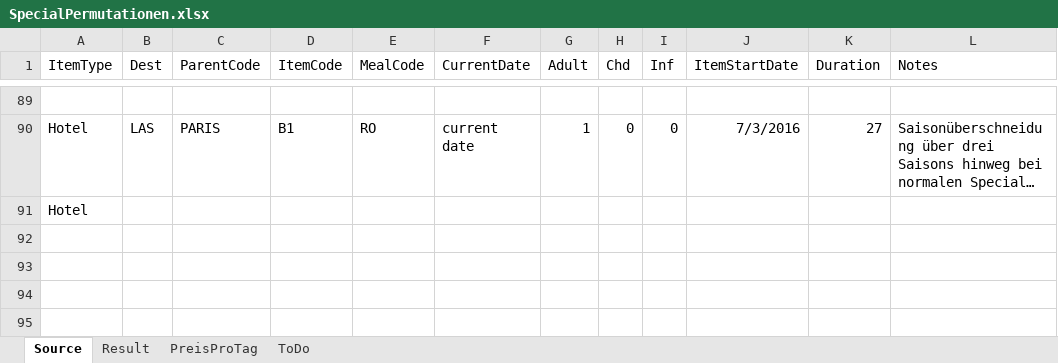
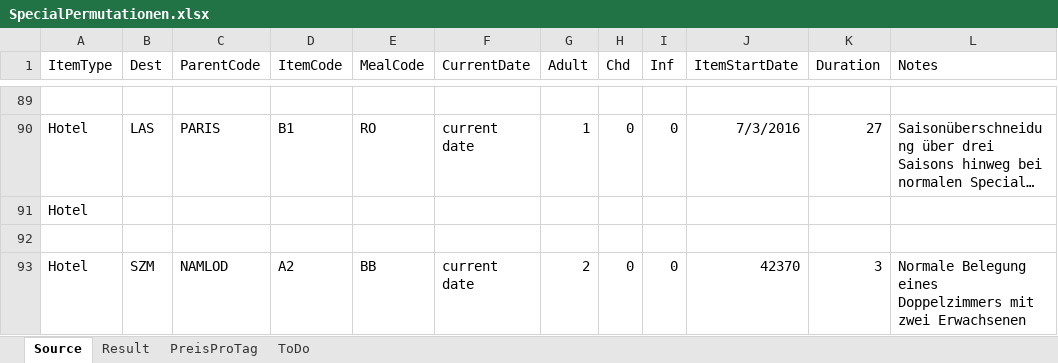
Before and after one commit to olts-develop/OltSchema, an Excel workbook: BaseData/HotelExport/SpecialOffers/SpecialPermutationen.xlsx, sheet Source, drawn as a sheet; only a part is shown, gaps mark what is left out; long unchanged cells end in …; values as stored, in another font and other column widths than the file's, no borders; table styles not drawn; the diff covers the shown part only; the diff names each change by its address in the sheet, - before the commit and + after, or states it on an @@ line.

```diff
--- a/BaseData/HotelExport/SpecialOffers/SpecialPermutationen.xlsx (sheet Source)
+++ b/BaseData/HotelExport/SpecialOffers/SpecialPermutationen.xlsx (sheet Source)
+row 92: (empty)
+row 93: Hotel | SZM | NAMLOD | A2 | BB | current date | 2 | 0 | 0 | 42370 | 3 | Normale Belegung eines Doppelzimmers mit zwei Erwachsenen
```
Also changed, not shown: 2 added rows elsewhere in this sheet, sheet Result, 2 other files.
